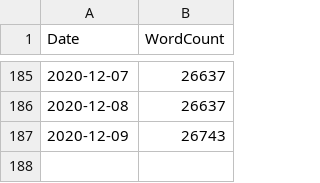
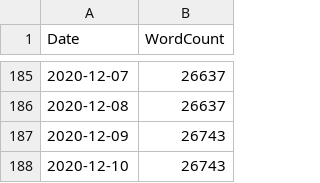
Before and after one commit to Dash83/ThesisMeter, a CSV file: data.csv, drawn as a sheet; only a part is shown, gaps mark what is left out.

Commit message:
Daily data update

```diff
--- a/data.csv
+++ b/data.csv
@@ -187 +187,2 @@ Date,WordCount
 2020-12-09,26743
+2020-12-10,26743
```
Also changed, not shown: 1 other file.
